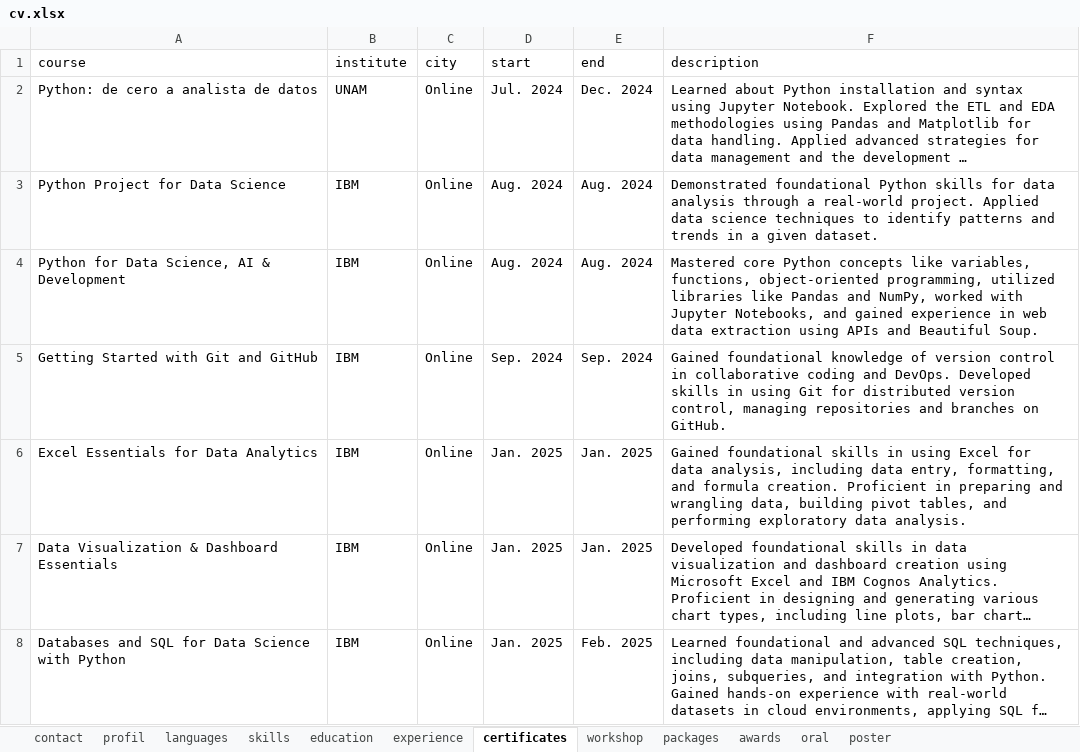
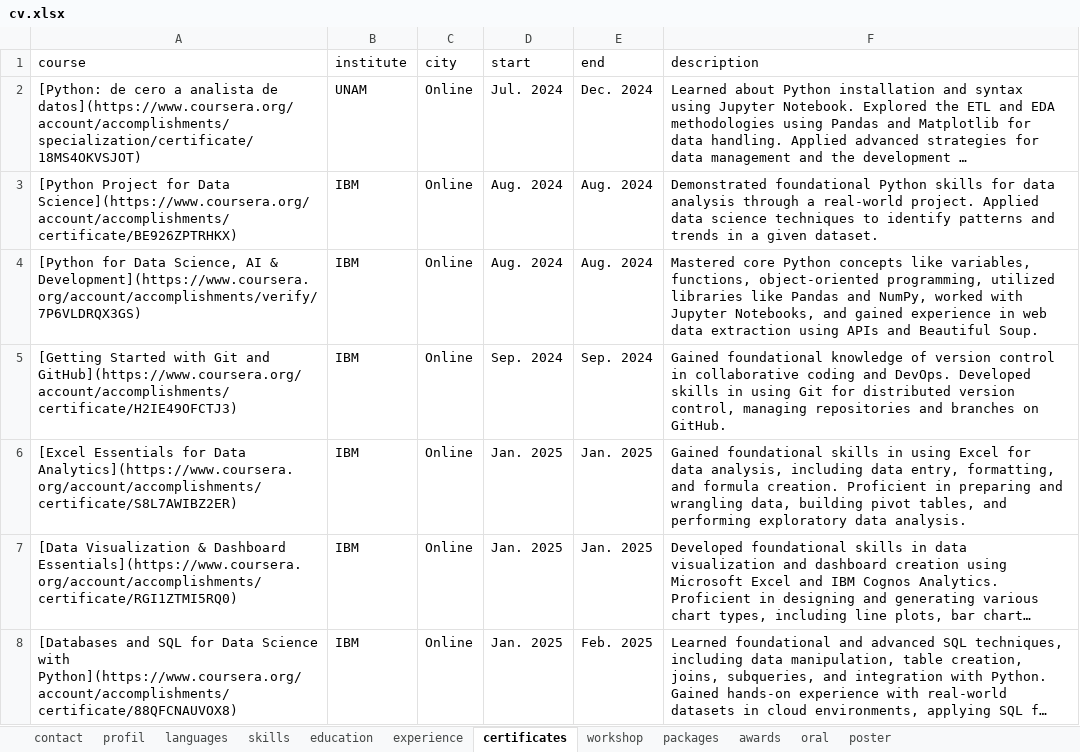
Before and after one commit to JRamonHA/curriculum-vitae, an Excel workbook: data/cv.xlsx, sheet certificates, drawn as a sheet; long unchanged cells end in …; values as stored, in another font and other column widths than the file's, no borders; the diff names each change by its address in the sheet, - before the commit and + after, or states it on an @@ line.

```diff
--- a/data/cv.xlsx (sheet certificates)
+++ b/data/cv.xlsx (sheet certificates)
-A2 (course): Python: de cero a analista de datos
+A2 (course): [Python: de cero a analista de datos](https://www.coursera.org/account/accomplishments/specialization/certificate/18MS4OKVSJOT)
-A3 (course): Python Project for Data Science
+A3 (course): [Python Project for Data Science](https://www.coursera.org/account/accomplishments/certificate/BE926ZPTRHKX)
-A4 (course): Python for Data Science, AI & Development
+A4 (course): [Python for Data Science, AI & Development](https://www.coursera.org/account/accomplishments/verify/7P6VLDRQX3GS)
-A5 (course): Getting Started with Git and GitHub
+A5 (course): [Getting Started with Git and GitHub](https://www.coursera.org/account/accomplishments/certificate/H2IE49OFCTJ3)
-A6 (course): Excel Essentials for Data Analytics
+A6 (course): [Excel Essentials for Data Analytics](https://www.coursera.org/account/accomplishments/certificate/S8L7AWIBZ2ER)
-A7 (course): Data Visualization & Dashboard Essentials
+A7 (course): [Data Visualization & Dashboard Essentials](https://www.coursera.org/account/accomplishments/certificate/RGI1ZTMI5RQ0)
-A8 (course): Databases and SQL for Data Science with Python
+A8 (course): [Databases and SQL for Data Science with Python](https://www.coursera.org/account/accomplishments/certificate/88QFCNAUVOX8)
```
Also changed, not shown: 2 other files.
